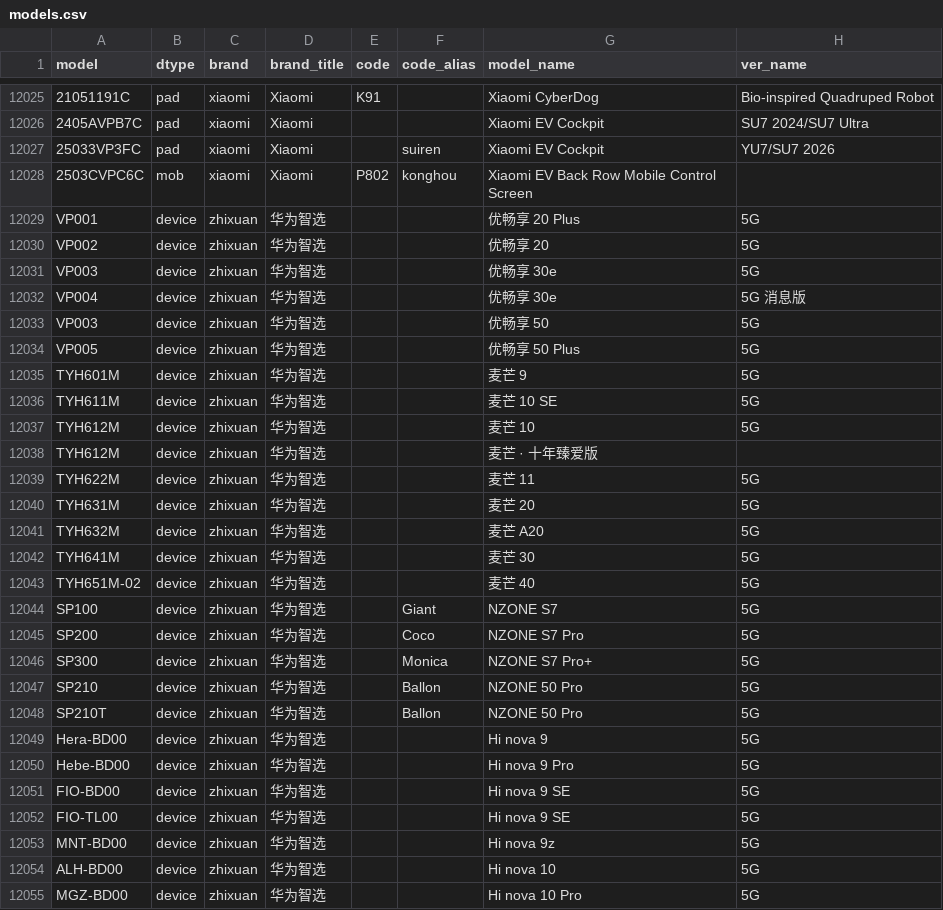
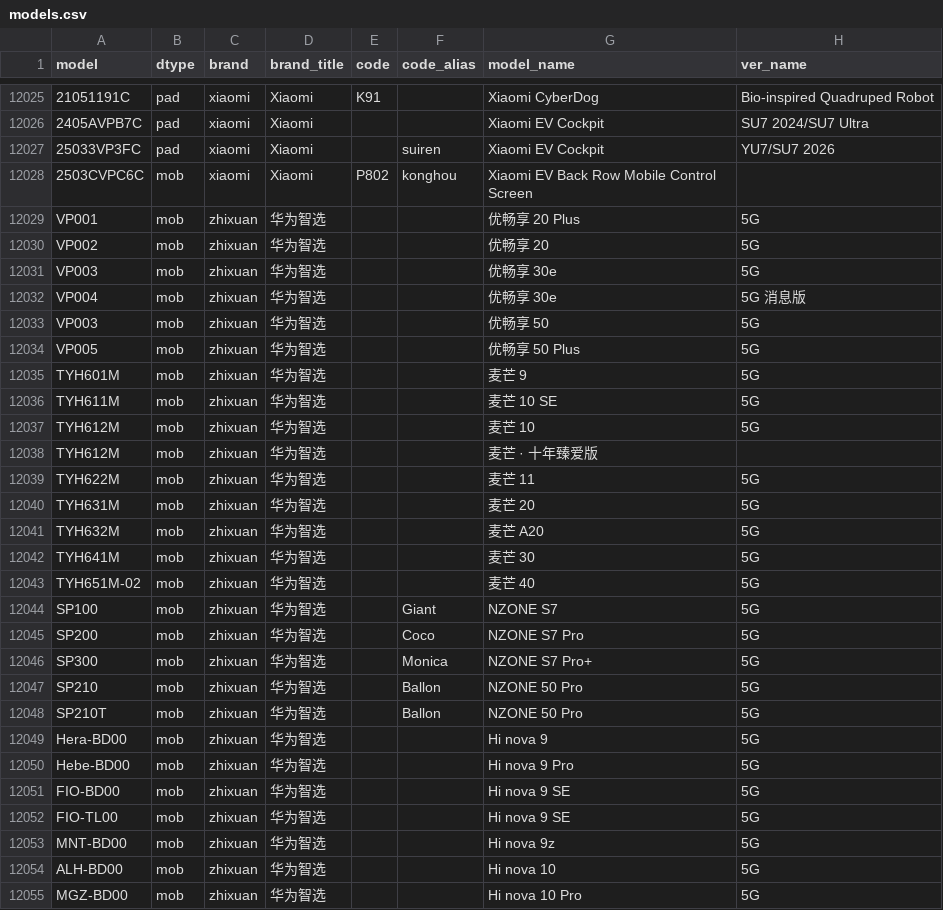
Before and after one commit to ITxiao6666/MobileModels-csv, a CSV file: models.csv, drawn as a sheet; only a part is shown, gaps mark what is left out; the diff covers the shown part only; the diff names each change by its address in the sheet, - before the commit and + after, or states it on an @@ line.

Commit message:
Sync with MobileModels 148c1c5d885f71c737579a9cd6a04a17eb893fe0

```diff
--- a/models.csv
+++ b/models.csv
-B12029:B12055 (dtype): device
+B12029:B12055 (dtype): mob
```
Also changed, not shown: 6 edited cells elsewhere in this file, 1 other file.
